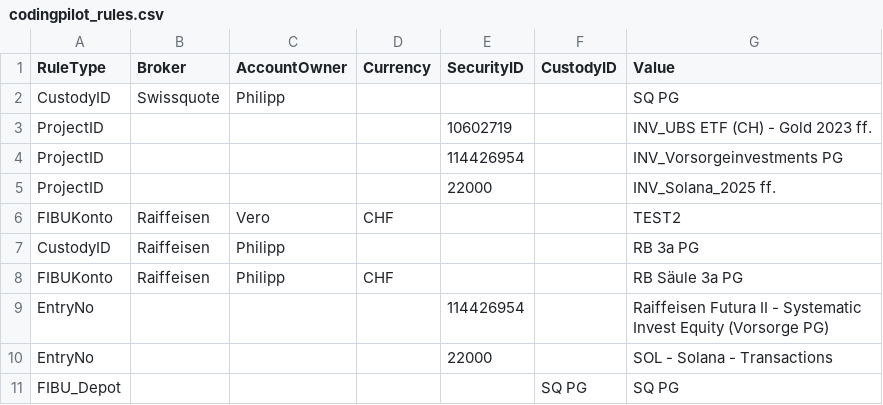
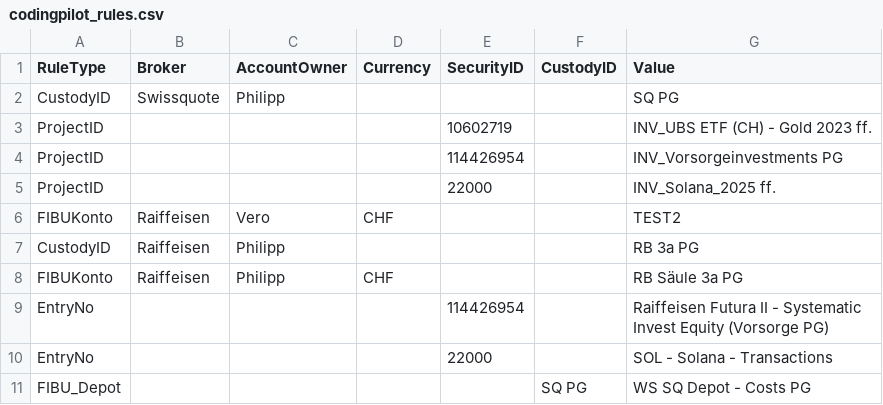
Before and after one commit to Munotstadt/codingpilot, a CSV file: Data/codingpilot_rules.csv, drawn as a sheet.

Commit message:
Regel gelernt: FIBU_Depot {"custodyId":"SQ PG"} = WS SQ Depot - Costs PG

```diff
--- a/Data/codingpilot_rules.csv
+++ b/Data/codingpilot_rules.csv
@@ -10,2 +10,2 @@ EntryNo,,,,114426954,,Raiffeisen Futura II - Systematic Invest Equity (Vorsorge
 EntryNo,,,,22000,,SOL - Solana - Transactions
-FIBU_Depot,,,,,SQ PG,SQ PG
+FIBU_Depot,,,,,SQ PG,WS SQ Depot - Costs PG
```
